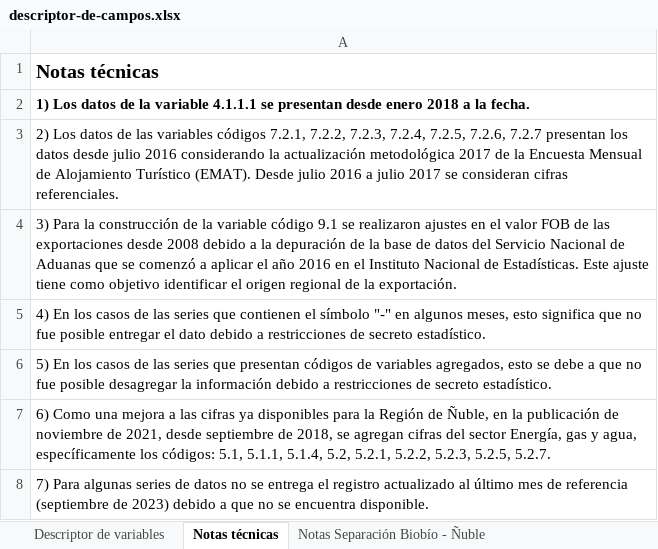
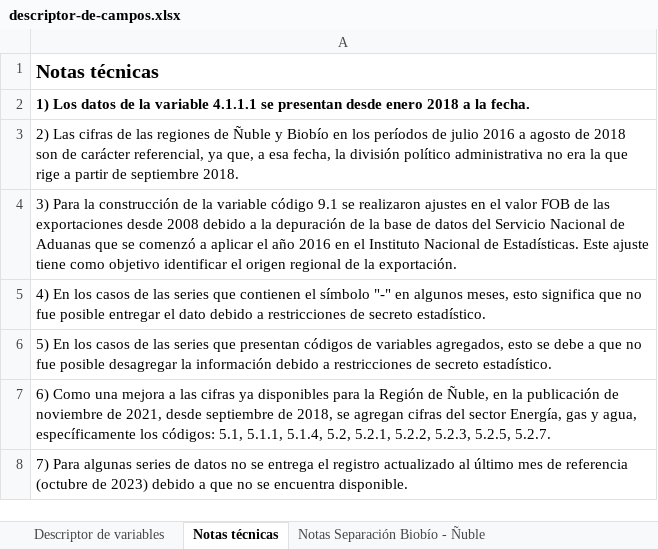
Before and after one commit to Sud-Austral/EstadisticasRegionales, an Excel workbook: Estadísticas Regionales/descriptor-de-campos.xlsx, sheet Notas técnicas, drawn as a sheet; values as stored, in another font and other column widths than the file's, no borders; the diff names each change by its address in the sheet, - before the commit and + after, or states it on an @@ line.

```diff
--- a/Estadísticas Regionales/descriptor-de-campos.xlsx (sheet Notas técnicas)
+++ b/Estadísticas Regionales/descriptor-de-campos.xlsx (sheet Notas técnicas)
-A3: 2) Los datos de las variables códigos 7.2.1, 7.2.2, 7.2.3, 7.2.4, 7.2.5, 7.2.6, 7.2.7 presentan los datos desde julio 2016 considerando la actualización metodológica 2017 de la Encuesta Mensual de Alojamiento Turístico (EMAT). Desde julio 2016 a julio 2017 se consideran cifras referenciales.
+A3: 2) Las cifras de las regiones de Ñuble y Biobío en los períodos de julio 2016 a agosto de 2018 son de carácter referencial, ya que, a esa fecha, la división político administrativa no era la que rige a partir de septiembre 2018.
-A8: …de referencia (septiembre de 2023)…
+A8: …de referencia (octubre de 2023)…
```
Also changed, not shown: sheet Notas Separación Biobío - Ñuble, Estadísticas Regionales/estadísticas-regionales.xlsx.
